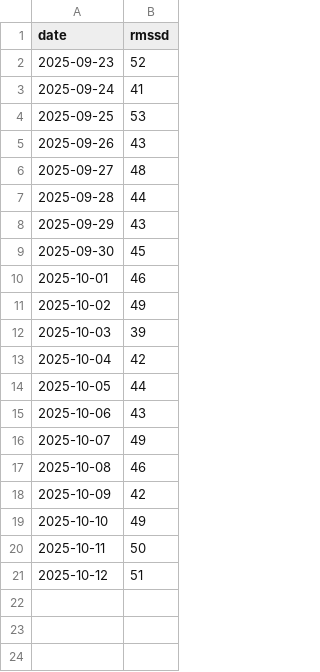
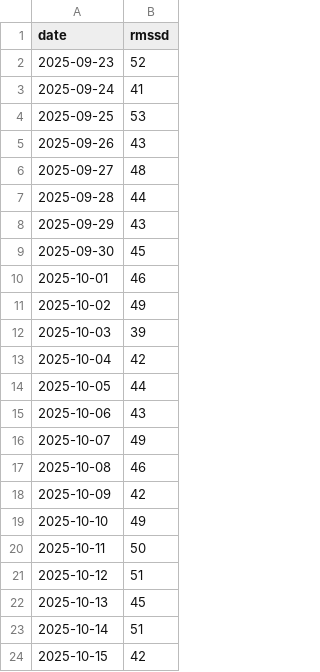
Before and after one commit to alexdummer/alex-goes-usa-diary, a CSV file: data/hrv.csv, drawn as a sheet; the diff names each change by its address in the sheet, - before the commit and + after, or states it on an @@ line.

```diff
--- a/data/hrv.csv
+++ b/data/hrv.csv
+row 22: 2025-10-13 | 45
+row 23: 2025-10-14 | 51
+row 24: 2025-10-15 | 42
```
Also changed, not shown: data/steps.csv, 5 other files.
